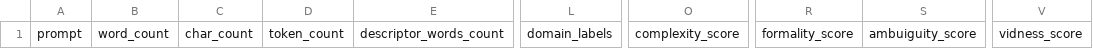
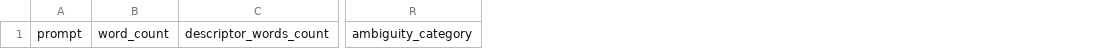
Before and after one commit to ljwilliams09/Attributes-Effect-on-OOD-Performance, a CSV file: Tasks/wine_prompt.csv, drawn as a sheet; only a part is shown, gaps mark what is left out; removed rows and columns are numbered as before the commit, all else as after; the diff names each change by its address in the sheet, - before the commit and + after, or states it on an @@ line.

```diff
--- a/Tasks/wine_prompt.csv
+++ b/Tasks/wine_prompt.csv
-column C, row 1: char_count
-column D, row 1: token_count
-column L, row 1: domain_labels
-column O, row 1: complexity_score
-column R, row 1: formality_score
-column S, row 1: ambuiguity_score
-column V, row 1: vidness_score
+column R, row 1: ambiguity_category
```
Also changed, not shown: 2 other files.
